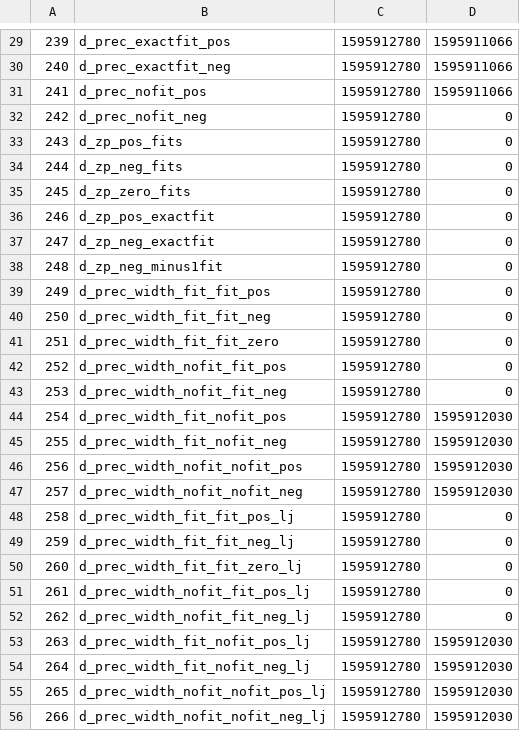
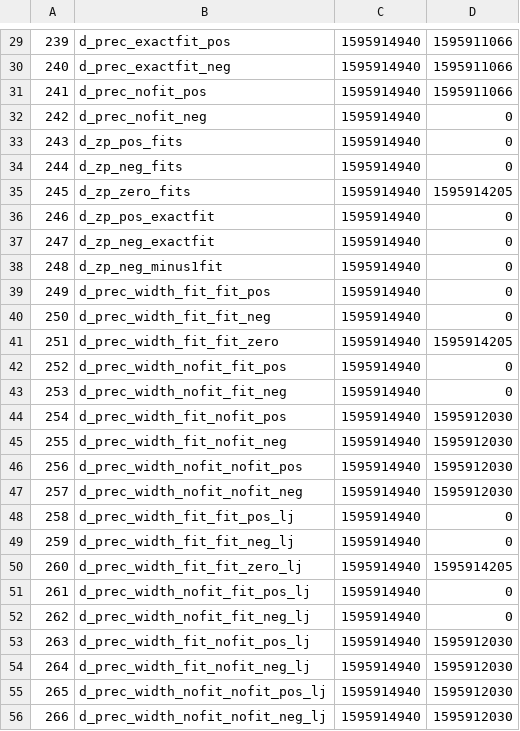
Before and after one commit to parkjh2568/printf, a CSV file: pft_2019/history.csv, drawn as a sheet; only a part is shown, gaps mark what is left out; the diff covers the shown part only.

```diff
--- a/pft_2019/history.csv
+++ b/pft_2019/history.csv
@@ -29,28 +29,28 @@
-239,d_prec_exactfit_pos,1595912780,1595911066
-240,d_prec_exactfit_neg,1595912780,1595911066
-241,d_prec_nofit_pos,1595912780,1595911066
-242,d_prec_nofit_neg,1595912780,0
-243,d_zp_pos_fits,1595912780,0
-244,d_zp_neg_fits,1595912780,0
-245,d_zp_zero_fits,1595912780,0
-246,d_zp_pos_exactfit,1595912780,0
-247,d_zp_neg_exactfit,1595912780,0
-248,d_zp_neg_minus1fit,1595912780,0
-249,d_prec_width_fit_fit_pos,1595912780,0
-250,d_prec_width_fit_fit_neg,1595912780,0
-251,d_prec_width_fit_fit_zero,1595912780,0
-252,d_prec_width_nofit_fit_pos,1595912780,0
-253,d_prec_width_nofit_fit_neg,1595912780,0
-254,d_prec_width_fit_nofit_pos,1595912780,1595912030
-255,d_prec_width_fit_nofit_neg,1595912780,1595912030
-256,d_prec_width_nofit_nofit_pos,1595912780,1595912030
-257,d_prec_width_nofit_nofit_neg,1595912780,1595912030
-258,d_prec_width_fit_fit_pos_lj,1595912780,0
-259,d_prec_width_fit_fit_neg_lj,1595912780,0
-260,d_prec_width_fit_fit_zero_lj,1595912780,0
-261,d_prec_width_nofit_fit_pos_lj,1595912780,0
-262,d_prec_width_nofit_fit_neg_lj,1595912780,0
-263,d_prec_width_fit_nofit_pos_lj,1595912780,1595912030
-264,d_prec_width_fit_nofit_neg_lj,1595912780,1595912030
-265,d_prec_width_nofit_nofit_pos_lj,1595912780,1595912030
-266,d_prec_width_nofit_nofit_neg_lj,1595912780,1595912030
+239,d_prec_exactfit_pos,1595914940,1595911066
+240,d_prec_exactfit_neg,1595914940,1595911066
+241,d_prec_nofit_pos,1595914940,1595911066
+242,d_prec_nofit_neg,1595914940,0
+243,d_zp_pos_fits,1595914940,0
+244,d_zp_neg_fits,1595914940,0
+245,d_zp_zero_fits,1595914940,1595914205
+246,d_zp_pos_exactfit,1595914940,0
+247,d_zp_neg_exactfit,1595914940,0
+248,d_zp_neg_minus1fit,1595914940,0
+249,d_prec_width_fit_fit_pos,1595914940,0
+250,d_prec_width_fit_fit_neg,1595914940,0
+251,d_prec_width_fit_fit_zero,1595914940,1595914205
+252,d_prec_width_nofit_fit_pos,1595914940,0
+253,d_prec_width_nofit_fit_neg,1595914940,0
+254,d_prec_width_fit_nofit_pos,1595914940,1595912030
+255,d_prec_width_fit_nofit_neg,1595914940,1595912030
+256,d_prec_width_nofit_nofit_pos,1595914940,1595912030
+257,d_prec_width_nofit_nofit_neg,1595914940,1595912030
+258,d_prec_width_fit_fit_pos_lj,1595914940,0
+259,d_prec_width_fit_fit_neg_lj,1595914940,0
+260,d_prec_width_fit_fit_zero_lj,1595914940,1595914205
+261,d_prec_width_nofit_fit_pos_lj,1595914940,0
+262,d_prec_width_nofit_fit_neg_lj,1595914940,0
+263,d_prec_width_fit_nofit_pos_lj,1595914940,1595912030
+264,d_prec_width_fit_nofit_neg_lj,1595914940,1595912030
+265,d_prec_width_nofit_nofit_pos_lj,1595914940,1595912030
+266,d_prec_width_nofit_nofit_neg_lj,1595914940,1595912030
```
Also changed, not shown: 68 edited cells elsewhere in this file, 11 other files.
